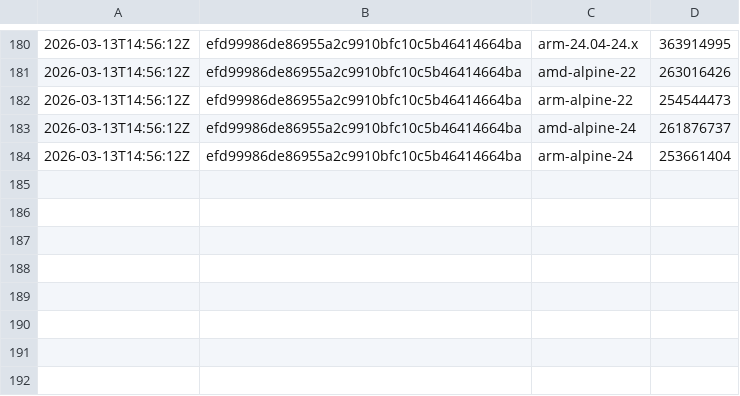
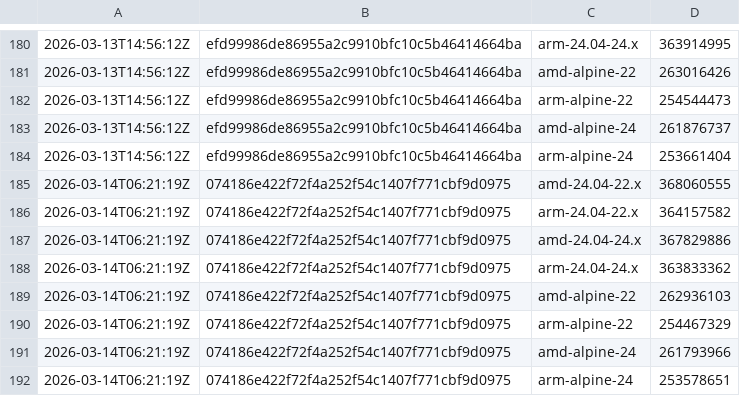
Before and after one commit to SignalK/signalk-server, a CSV file: master-container_sizes.csv, drawn as a sheet; only a part is shown, gaps mark what is left out; the diff names each change by its address in the sheet, - before the commit and + after, or states it on an @@ line.

```diff
--- a/master-container_sizes.csv
+++ b/master-container_sizes.csv
+row 185: 2026-03-14T06:21:19Z | 074186e422f72f4a252f54c1407f771cbf9d0975 | amd-24.04-22.x | 368060555
+row 186: 2026-03-14T06:21:19Z | 074186e422f72f4a252f54c1407f771cbf9d0975 | arm-24.04-22.x | 364157582
+row 187: 2026-03-14T06:21:19Z | 074186e422f72f4a252f54c1407f771cbf9d0975 | amd-24.04-24.x | 367829886
+row 188: 2026-03-14T06:21:19Z | 074186e422f72f4a252f54c1407f771cbf9d0975 | arm-24.04-24.x | 363833362
+row 189: 2026-03-14T06:21:19Z | 074186e422f72f4a252f54c1407f771cbf9d0975 | amd-alpine-22 | 262936103
+row 190: 2026-03-14T06:21:19Z | 074186e422f72f4a252f54c1407f771cbf9d0975 | arm-alpine-22 | 254467329
+row 191: 2026-03-14T06:21:19Z | 074186e422f72f4a252f54c1407f771cbf9d0975 | amd-alpine-24 | 261793966
+row 192: 2026-03-14T06:21:19Z | 074186e422f72f4a252f54c1407f771cbf9d0975 | arm-alpine-24 | 253578651
```
